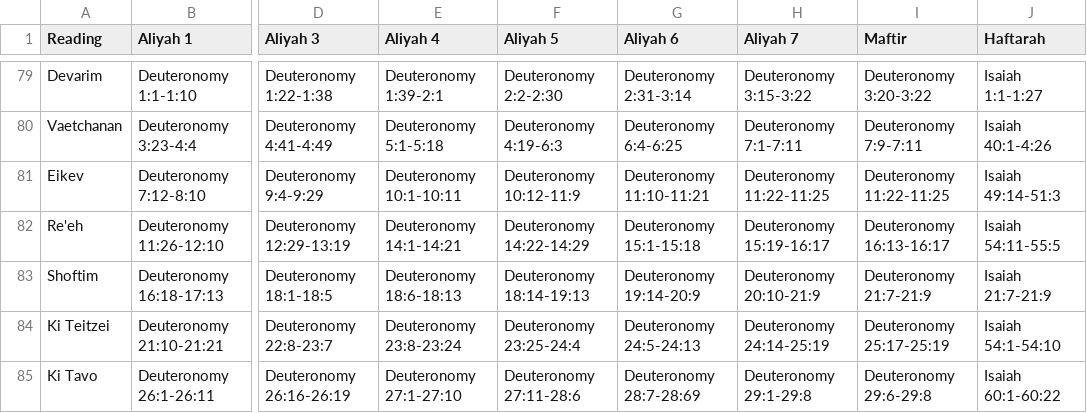
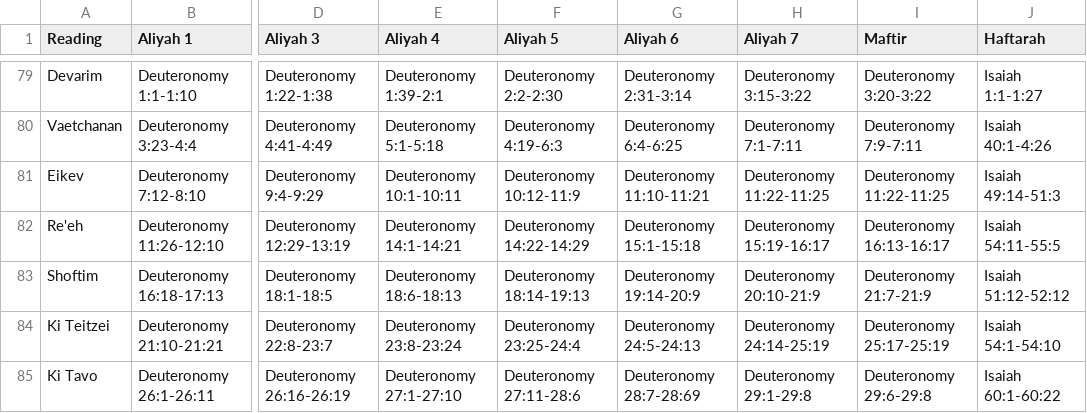
Before and after one commit to brandonbng23/gabbai, a CSV file: data/psukim.csv, drawn as a sheet; only a part is shown, gaps mark what is left out; the diff names each change by its address in the sheet, - before the commit and + after, or states it on an @@ line.

Commit message:
Corrected Shoftim Haftarah

```diff
--- a/data/psukim.csv
+++ b/data/psukim.csv
-J83 (Haftarah): Isaiah 21:7-21:9
+J83 (Haftarah): Isaiah 51:12-52:12
```
